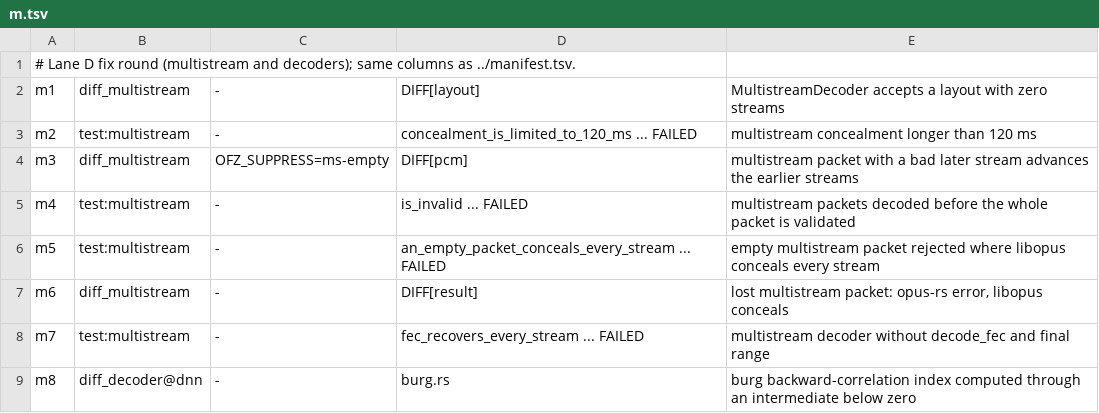
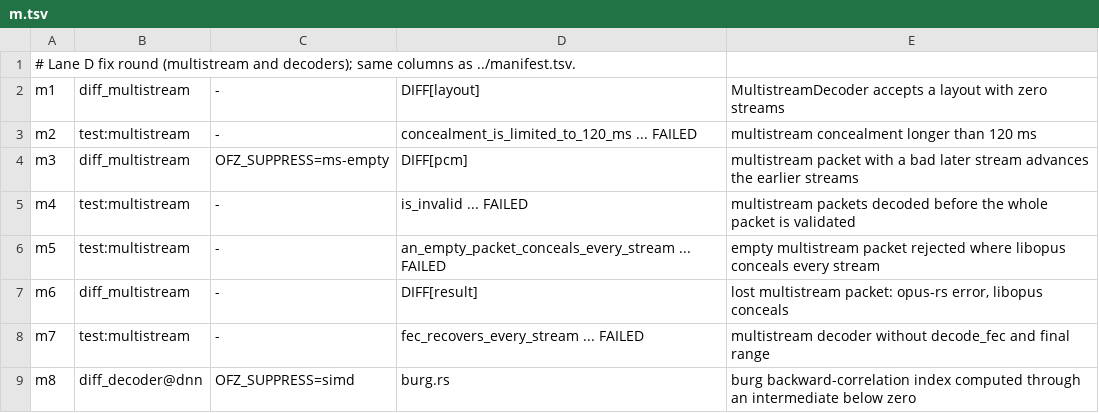
Before and after one commit to restsend/opus-rs, a TSV file: fuzz/regressions/manifest.d/m.tsv, drawn as a sheet.

```diff
--- a/fuzz/regressions/manifest.d/m.tsv
+++ b/fuzz/regressions/manifest.d/m.tsv
@@ -8,2 +8,2 @@ m6	diff_multistream	-	DIFF[result]	lost multistream packet: opus-rs error, libop
 m7	test:multistream	-	fec_recovers_every_stream ... FAILED	multistream decoder without decode_fec and final range
-m8	diff_decoder@dnn	-	burg.rs	burg backward-correlation index computed through an intermediate below zero
+m8	diff_decoder@dnn	OFZ_SUPPRESS=simd	burg.rs	burg backward-correlation index computed through an intermediate below zero
```
Also changed, not shown: fuzz/regressions/manifest.tsv, 1 other file.
